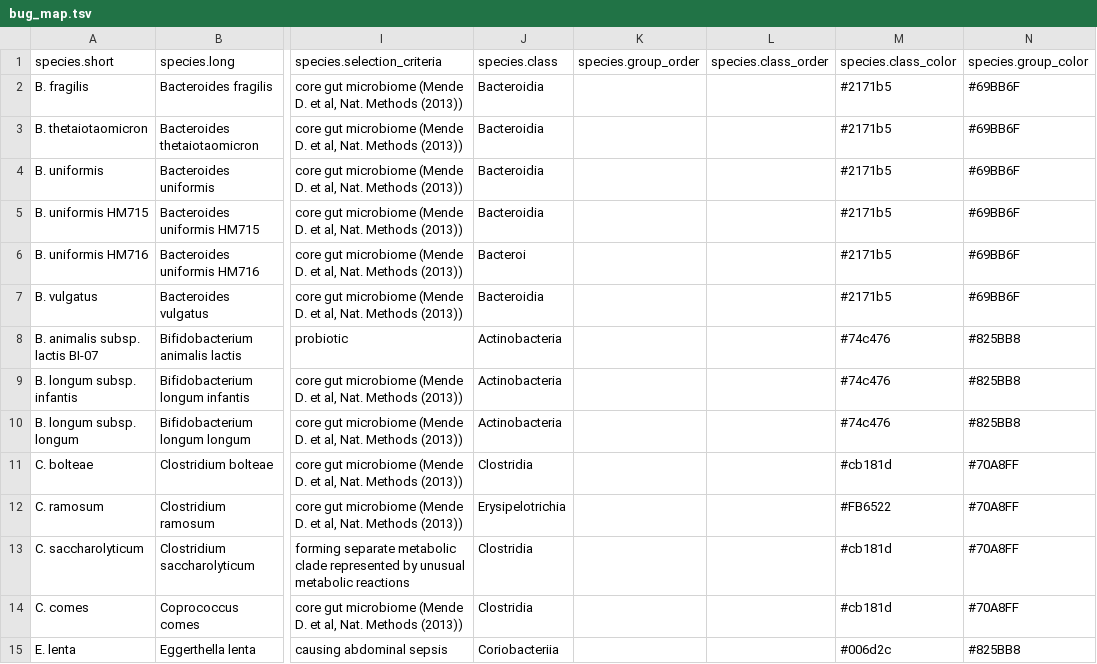
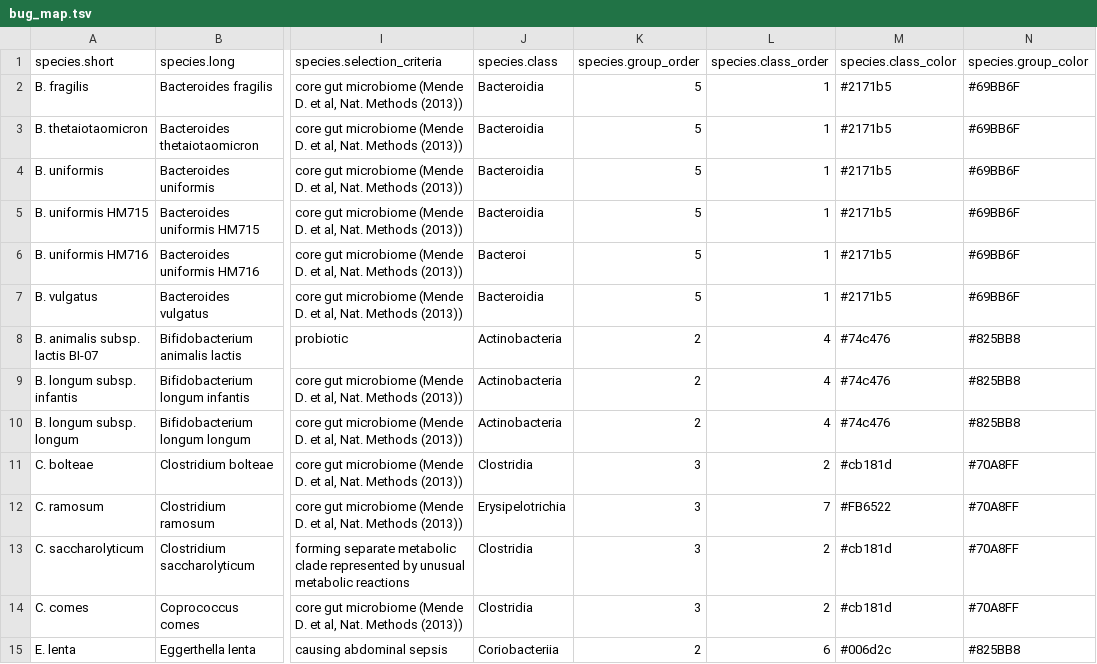
Before and after one commit to sandrejev/drugs_bioaccumulation, a TSV file: data/bug_map.tsv, drawn as a sheet; only a part is shown, gaps mark what is left out; the diff covers the shown part only; the diff names each change by its address in the sheet, - before the commit and + after, or states it on an @@ line.

Commit message:
put back missing columns into bugs map

```diff
--- a/data/bug_map.tsv
+++ b/data/bug_map.tsv
-K2:K7 (species.group_order): (empty)
+K2:K7 (species.group_order): 5
-L2:L7 (species.class_order): (empty)
+L2:L7 (species.class_order): 1
-K8:K10 (species.group_order): (empty)
+K8:K10 (species.group_order): 2
-L8:L10 (species.class_order): (empty)
+L8:L10 (species.class_order): 4
-K11:K14 (species.group_order): (empty)
+K11:K14 (species.group_order): 3
-L11 (species.class_order): (empty)
+L11 (species.class_order): 2
-L12 (species.class_order): (empty)
+L12 (species.class_order): 7
-L13:L14 (species.class_order): (empty)
+L13:L14 (species.class_order): 2
-K15 (species.group_order): (empty)
+K15 (species.group_order): 2
-L15 (species.class_order): (empty)
+L15 (species.class_order): 6
```
Also changed, not shown: 32 edited cells elsewhere in this file.
